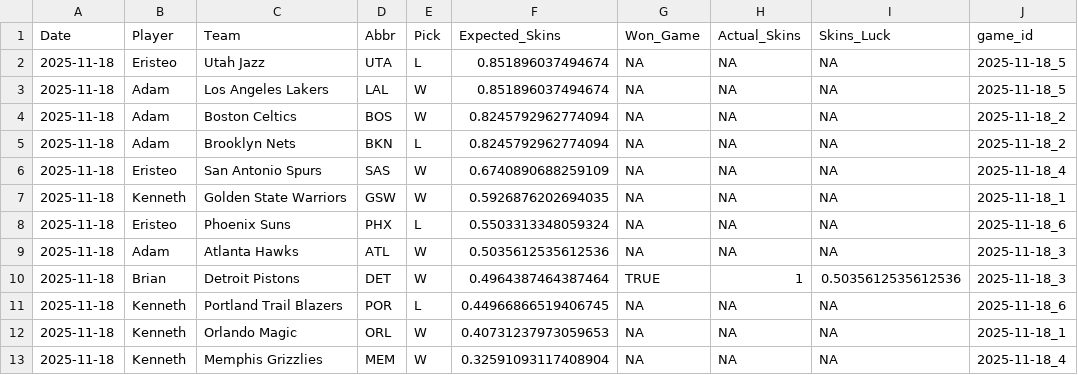
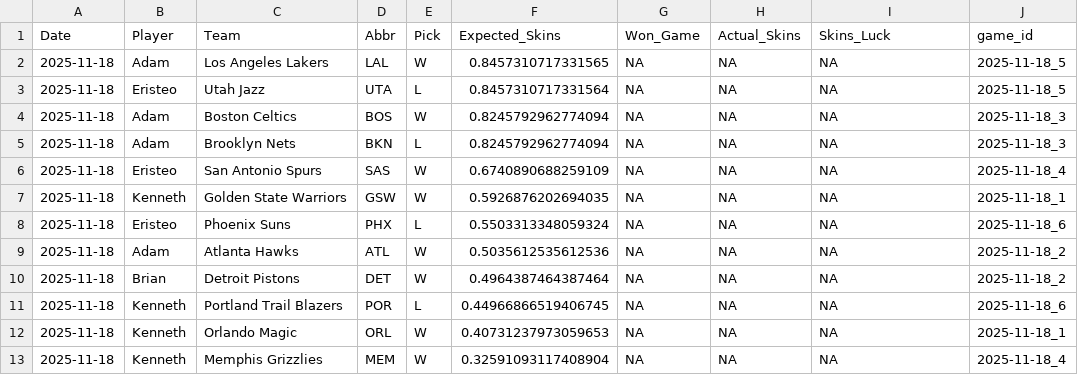
Before and after one commit to ejperez2/Daily-Skins-Matchups, a CSV file: skins_history/2025-11-18.csv, drawn as a sheet.

```diff
--- a/skins_history/2025-11-18.csv
+++ b/skins_history/2025-11-18.csv
@@ -1,6 +1,6 @@
 Date,Player,Team,Abbr,Pick,Expected_Skins,Won_Game,Actual_Skins,Skins_Luck,game_id
-2025-11-18,Eristeo,Utah Jazz,UTA,L,0.851896037494674,NA,NA,NA,2025-11-18_5
-2025-11-18,Adam,Los Angeles Lakers,LAL,W,0.851896037494674,NA,NA,NA,2025-11-18_5
-2025-11-18,Adam,Boston Celtics,BOS,W,0.8245792962774094,NA,NA,NA,2025-11-18_2
-2025-11-18,Adam,Brooklyn Nets,BKN,L,0.8245792962774094,NA,NA,NA,2025-11-18_2
+2025-11-18,Adam,Los Angeles Lakers,LAL,W,0.8457310717331565,NA,NA,NA,2025-11-18_5
+2025-11-18,Eristeo,Utah Jazz,UTA,L,0.8457310717331564,NA,NA,NA,2025-11-18_5
+2025-11-18,Adam,Boston Celtics,BOS,W,0.8245792962774094,NA,NA,NA,2025-11-18_3
+2025-11-18,Adam,Brooklyn Nets,BKN,L,0.8245792962774094,NA,NA,NA,2025-11-18_3
 2025-11-18,Eristeo,San Antonio Spurs,SAS,W,0.6740890688259109,NA,NA,NA,2025-11-18_4
@@ -8,4 +8,4 @@ Date,Player,Team,Abbr,Pick,Expected_Skins,Won_Game,Actual_Skins,Skins_Luck,game_
 2025-11-18,Eristeo,Phoenix Suns,PHX,L,0.5503313348059324,NA,NA,NA,2025-11-18_6
-2025-11-18,Adam,Atlanta Hawks,ATL,W,0.5035612535612536,NA,NA,NA,2025-11-18_3
-2025-11-18,Brian,Detroit Pistons,DET,W,0.4964387464387464,TRUE,1,0.5035612535612536,2025-11-18_3
+2025-11-18,Adam,Atlanta Hawks,ATL,W,0.5035612535612536,NA,NA,NA,2025-11-18_2
+2025-11-18,Brian,Detroit Pistons,DET,W,0.4964387464387464,NA,NA,NA,2025-11-18_2
 2025-11-18,Kenneth,Portland Trail Blazers,POR,L,0.44966866519406745,NA,NA,NA,2025-11-18_6
```
